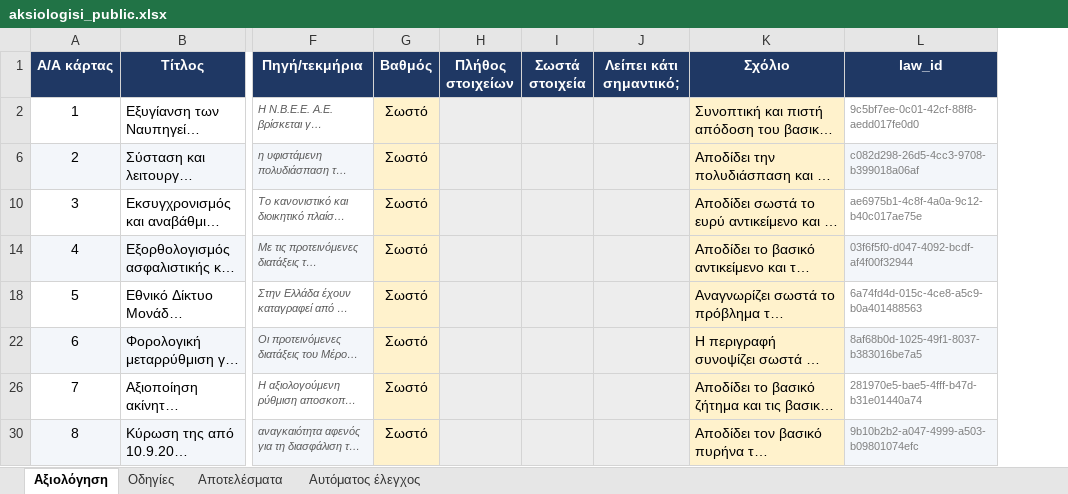
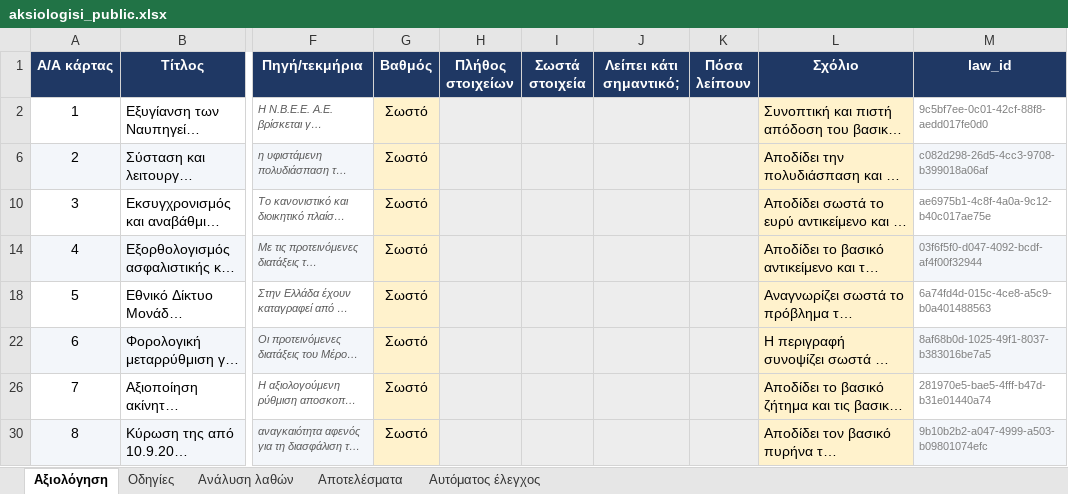
Before and after one commit to egiduro54-png/karta-nomou, an Excel workbook: evaluation/aksiologisi_public.xlsx, sheet Αξιολόγηση, drawn as a sheet; only a part is shown, gaps mark what is left out; long unchanged cells end in …; values as stored, in another font and other column widths than the file's, no borders; the diff names each change by its address in the sheet, - before the commit and + after, or states it on an @@ line.

```diff
--- a/evaluation/aksiologisi_public.xlsx (sheet Αξιολόγηση)
+++ b/evaluation/aksiologisi_public.xlsx (sheet Αξιολόγηση)
+sheet tab: Ανάλυση λαθών
+column K (Πόσα λείπουν), empty
```
Also changed, not shown: sheet Αποτελέσματα, sheet Οδηγίες, hidden cells, 4 other files.
